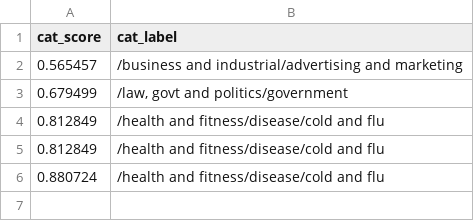
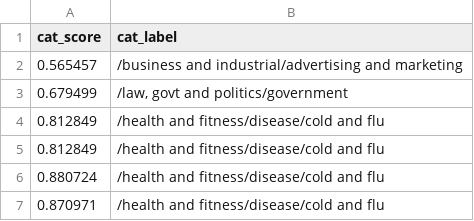
Before and after one commit to Zephyrs3/Sentiment_analysis, a CSV file: catop.csv, drawn as a sheet; the diff names each change by its address in the sheet, - before the commit and + after, or states it on an @@ line.

Commit message:
Updated

```diff
--- a/catop.csv
+++ b/catop.csv
+row 7: 0.870971 | /health and fitness/disease/cold and flu
```
